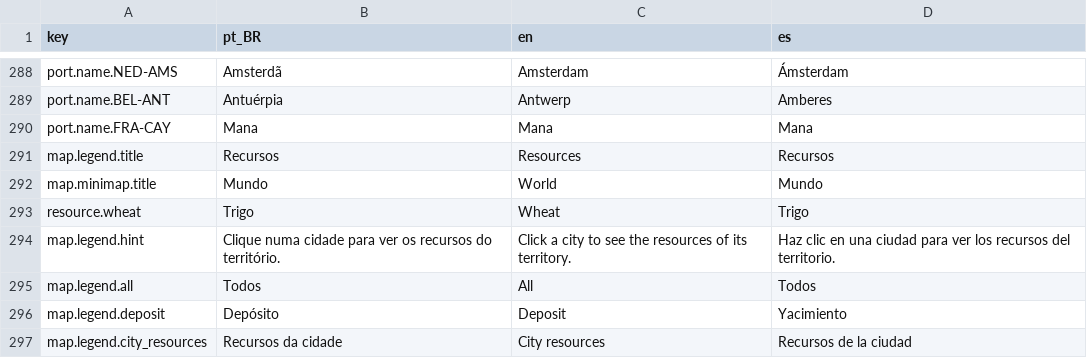
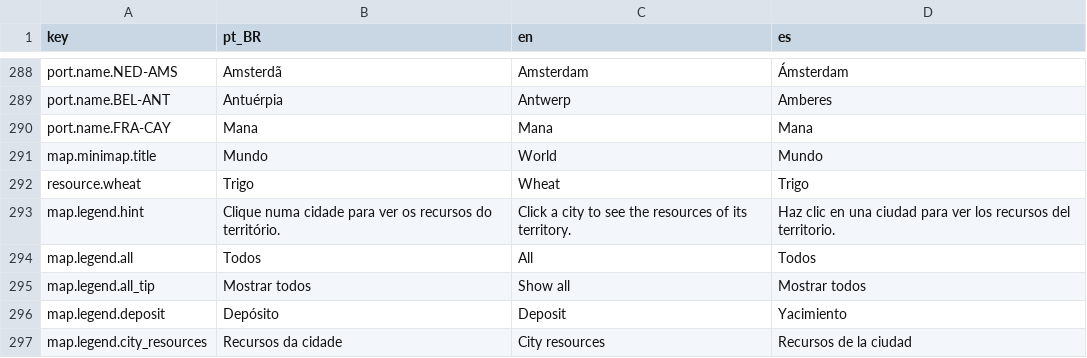
Before and after one commit to Arturstriker3/game-godot, a CSV file: data/definitions/i18n/i18n.csv, drawn as a sheet; only a part is shown, gaps mark what is left out; removed rows and columns are numbered as before the commit, all else as after; the diff covers the shown part only; the diff names each change by its address in the sheet, - before the commit and + after, or states it on an @@ line.

Commit message:
feat(mapa): Fase 0 - 13 recursos no mapa (cores + i18n + chaves)

```diff
--- a/data/definitions/i18n/i18n.csv
+++ b/data/definitions/i18n/i18n.csv
-row 291: map.legend.title | Recursos | Resources | Recursos
+row 295: map.legend.all_tip | Mostrar todos | Show all | Mostrar todos
```
Also changed, not shown: 14 added rows and 1 removed row elsewhere in this file, 6 other files.
